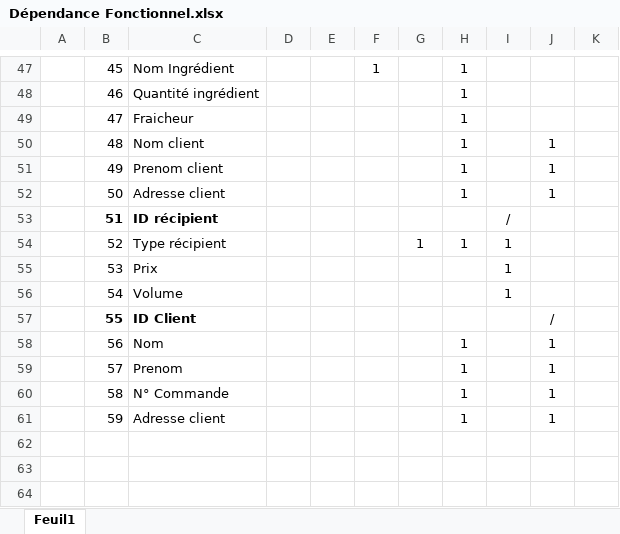
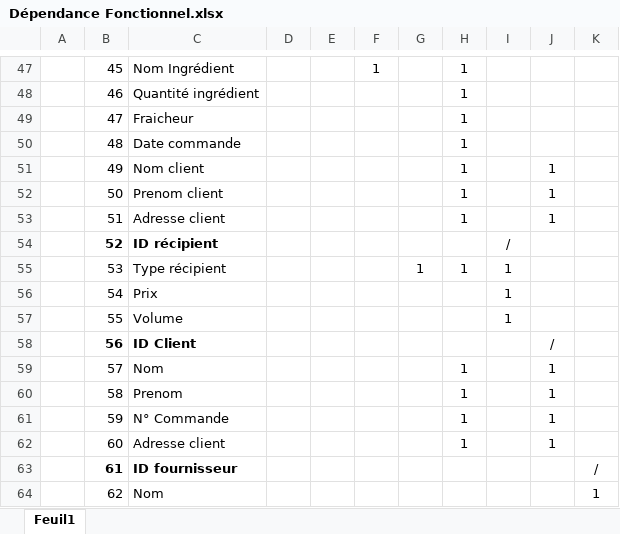
Before and after one commit to Efiria/GiselleMagicArts, an Excel workbook: Dépendance Fonctionnel.xlsx, sheet Feuil1, drawn as a sheet; only a part is shown, gaps mark what is left out; values as stored, in another font and other column widths than the file's, no borders; the diff covers the shown part only; the diff names each change by its address in the sheet, - before the commit and + after, or states it on an @@ line.

```diff
--- a/Dépendance Fonctionnel.xlsx (sheet Feuil1)
+++ b/Dépendance Fonctionnel.xlsx (sheet Feuil1)
-C50: Nom client
+C50: Date commande
-J50: 1
+J50: (empty)
-C51: Prenom client
+C51: Nom client
-C52: Adresse client
+C52: Prenom client
-B53:C53 bold: on
+B53:C53 bold: off
-C53: ID récipient
+C53: Adresse client
-H53: (empty)
+H53: 1
-I53: /
+I53: (empty)
-J53: (empty)
+J53: 1
-B54:C54 bold: off
+B54:C54 bold: on
-C54: Type récipient
+C54: ID récipient
-G54: 1
+G54: (empty)
-H54: 1
+H54: (empty)
-I54: 1
+I54: /
-C55: Prix
+C55: Type récipient
-G55: (empty)
+G55: 1
-H55: (empty)
+H55: 1
-C56: Volume
+C56: Prix
-B57:C57 bold: on
+B57:C57 bold: off
-C57: ID Client
+C57: Volume
-I57: (empty)
+I57: 1
-J57: /
+J57: (empty)
-B58:C58 bold: off
+B58:C58 bold: on
-C58: Nom
+C58: ID Client
-H58: 1
+H58: (empty)
-J58: 1
+J58: /
-C59: Prenom
+C59: Nom
-C60: N° Commande
+C60: Prenom
-C61: Adresse client
+C61: N° Commande
+row 62:  | 60 | Adresse client |  |  |  |  | 1 |  | 1
+row 63:  | 61 | ID fournisseur |  |  |  |  |  |  |  | /
+row 64:  | 62 | Nom |  |  |  |  |  |  |  | 1
```
Also changed, not shown: 2 added rows and 3 edited cells elsewhere in this sheet, Analyse/Dictionnaire de données.xlsx.
